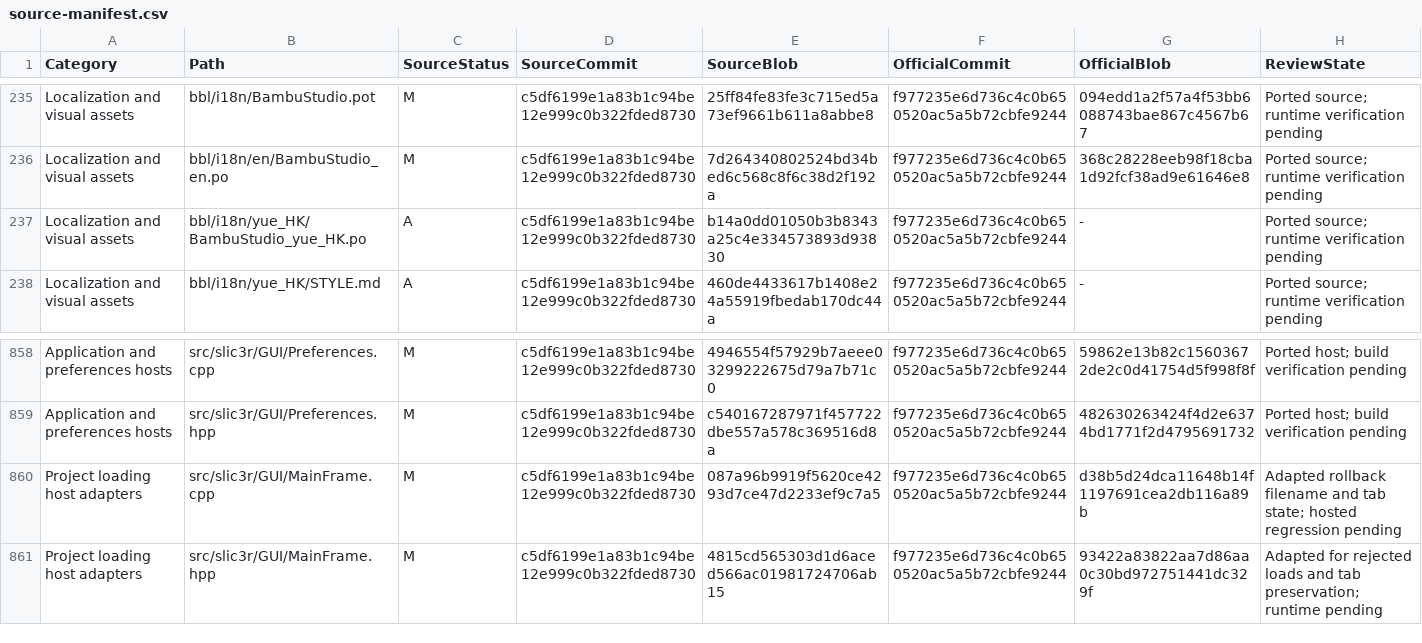
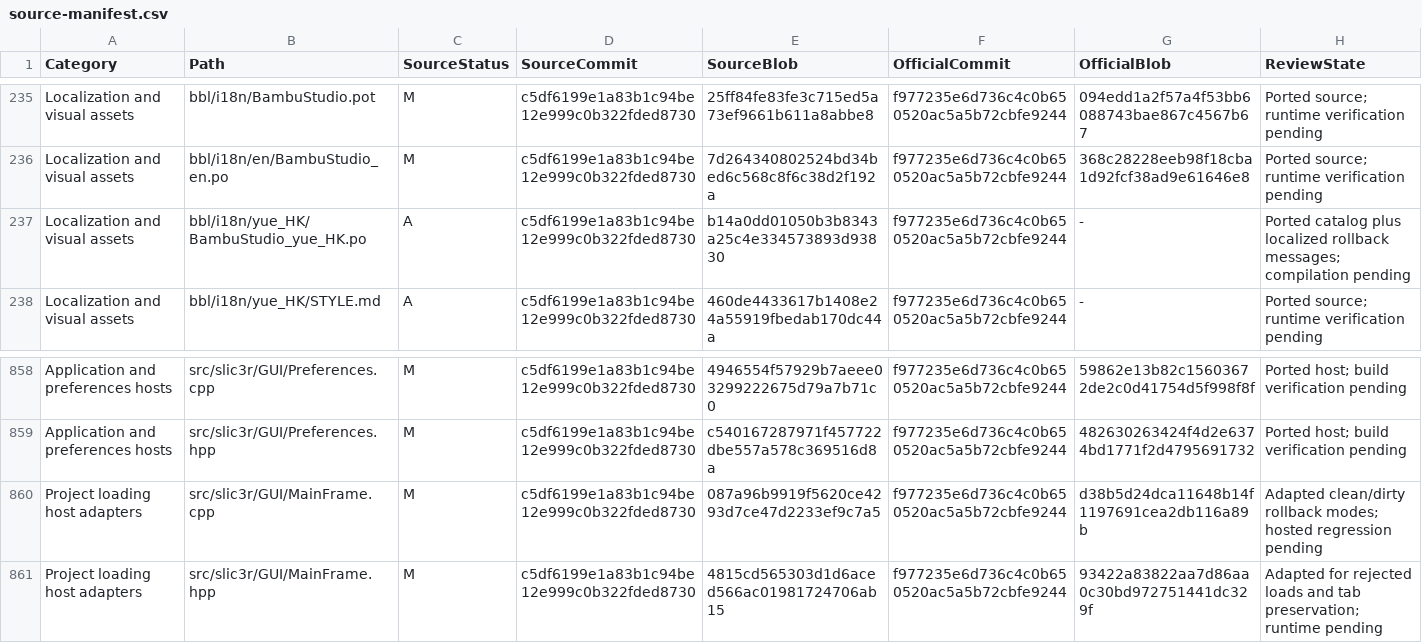
Before and after one commit to Ding-Ding-Projects/BambuStudio, a CSV file: docs/reapplication/source-manifest.csv, drawn as a sheet; only a part is shown, gaps mark what is left out.

```diff
--- a/docs/reapplication/source-manifest.csv
+++ b/docs/reapplication/source-manifest.csv
@@ -236,3 +236,3 @@
 "Localization and visual assets","bbl/i18n/en/BambuStudio_en.po","M","c5df6199e1a83b1c94be12e999c0b322fded8730","7d264340802524bd34bed6c568c8f6c38d2f192a","f977235e6d736c4c0b650520ac5a5b72cbfe9244","368c28228eeb98f18cba1d92fcf38ad9e61646e8","Ported source; runtime verification pending"
-"Localization and visual assets","bbl/i18n/yue_HK/BambuStudio_yue_HK.po","A","c5df6199e1a83b1c94be12e999c0b322fded8730","b14a0dd01050b3b8343a25c4e334573893d93830","f977235e6d736c4c0b650520ac5a5b72cbfe9244","-","Ported source; runtime verification pending"
+"Localization and visual assets","bbl/i18n/yue_HK/BambuStudio_yue_HK.po","A","c5df6199e1a83b1c94be12e999c0b322fded8730","b14a0dd01050b3b8343a25c4e334573893d93830","f977235e6d736c4c0b650520ac5a5b72cbfe9244","-","Ported catalog plus localized rollback messages; compilation pending"
 "Localization and visual assets","bbl/i18n/yue_HK/STYLE.md","A","c5df6199e1a83b1c94be12e999c0b322fded8730","460de4433617b1408e24a55919fbedab170dc44a","f977235e6d736c4c0b650520ac5a5b72cbfe9244","-","Ported source; runtime verification pending"
@@ -859,3 +859,3 @@
 "Application and preferences hosts","src/slic3r/GUI/Preferences.hpp","M","c5df6199e1a83b1c94be12e999c0b322fded8730","c540167287971f457722dbe557a578c369516d8a","f977235e6d736c4c0b650520ac5a5b72cbfe9244","482630263424f4d2e6374bd1771f2d4795691732","Ported host; build verification pending"
-"Project loading host adapters","src/slic3r/GUI/MainFrame.cpp","M","c5df6199e1a83b1c94be12e999c0b322fded8730","087a96b9919f5620ce4293d7ce47d2233ef9c7a5","f977235e6d736c4c0b650520ac5a5b72cbfe9244","d38b5d24dca11648b14f1197691cea2db116a89b","Adapted rollback filename and tab state; hosted regression pending"
+"Project loading host adapters","src/slic3r/GUI/MainFrame.cpp","M","c5df6199e1a83b1c94be12e999c0b322fded8730","087a96b9919f5620ce4293d7ce47d2233ef9c7a5","f977235e6d736c4c0b650520ac5a5b72cbfe9244","d38b5d24dca11648b14f1197691cea2db116a89b","Adapted clean/dirty rollback modes; hosted regression pending"
 "Project loading host adapters","src/slic3r/GUI/MainFrame.hpp","M","c5df6199e1a83b1c94be12e999c0b322fded8730","4815cd565303d1d6aced566ac01981724706ab15","f977235e6d736c4c0b650520ac5a5b72cbfe9244","93422a83822aa7d86aa0c30bd972751441dc329f","Adapted for rejected loads and tab preservation; runtime pending"
```
Also changed, not shown: 3 other files.
